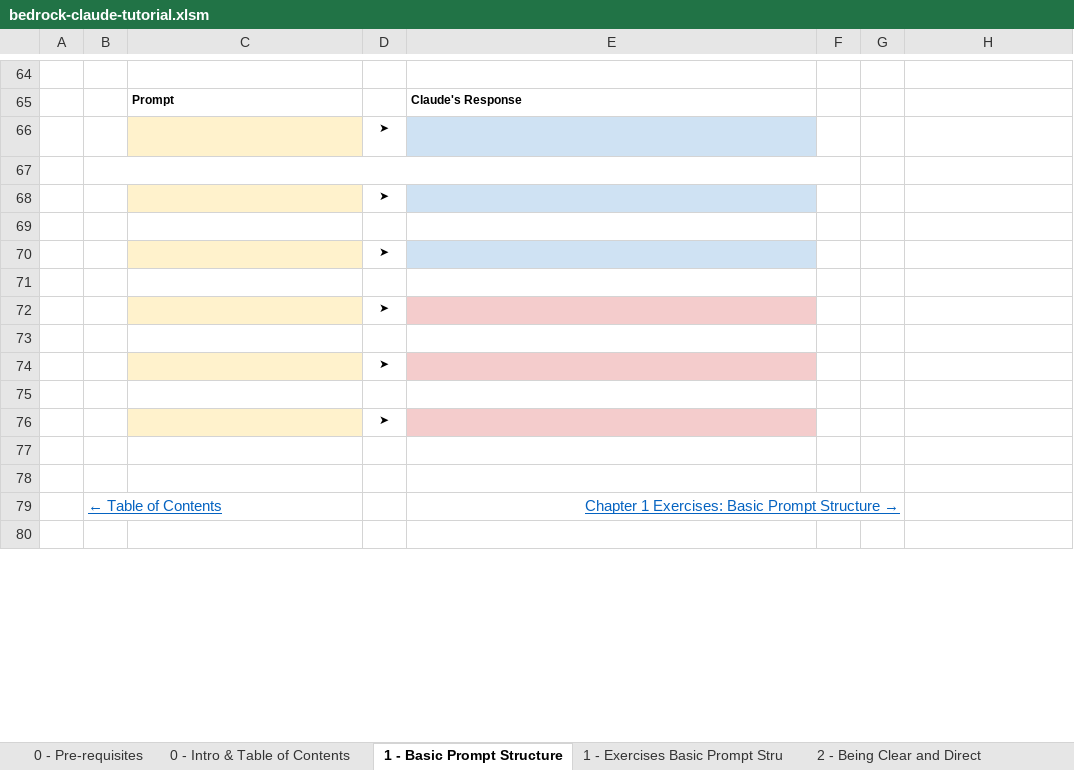
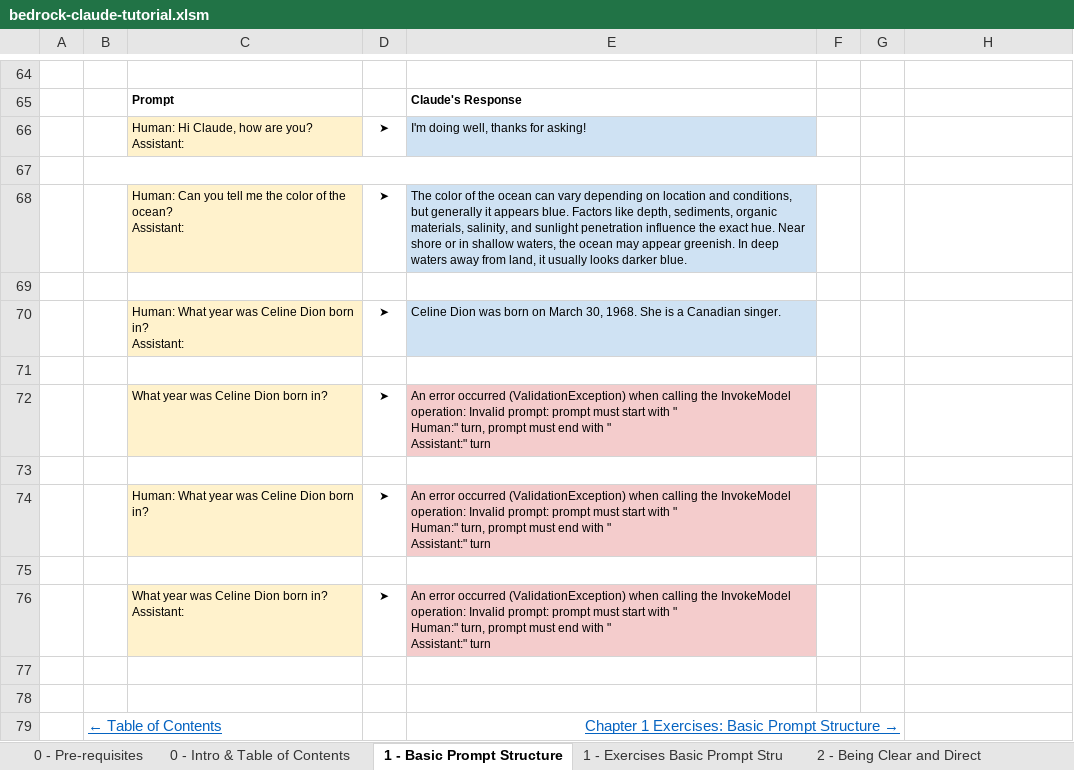
Before and after one commit to aws-samples/amazon-bedrock-prompting, an Excel workbook: bedrock-excel/bedrock-claude-tutorial.xlsm, sheet 1 - Basic Prompt Structure, drawn as a sheet; only a part is shown, gaps mark what is left out; the shorter side is filled out with more unchanged rows; values as stored, in another font and other column widths than the file's, no borders; charts and pictures not drawn; removed rows and columns are numbered as before the commit, all else as after; ↵ is a line break in a cell; the diff names each change by its address in the sheet, - before the commit and + after, or states it on an @@ line.

```diff
--- a/bedrock-excel/bedrock-claude-tutorial.xlsm (sheet 1 - Basic Prompt Structure)
+++ b/bedrock-excel/bedrock-claude-tutorial.xlsm (sheet 1 - Basic Prompt Structure)
-C66: (empty)
+C66: Human: Hi Claude, how are you? ↵ Assistant:
-E66: (empty)
+E66: I'm doing well, thanks for asking!
-row 68:  |  |  | ➤
+row 68:  |  | Human: Can you tell me the color of the ocean? ↵ Assistant: | ➤ | The color of the ocean can vary depending on location and conditions, but generally it appears blue. Factors like depth, sediments, organic materials, salinity, and sunlight penetration influence the exact hue. Near shore or in shallow waters, the ocean may appear greenish. In deep waters away from land, it usually looks darker blue.
-row 70:  |  |  | ➤
+row 70:  |  | Human: What year was Celine Dion born in? ↵ Assistant: | ➤ | Celine Dion was born on March 30, 1968. She is a Canadian singer.
-row 72:  |  |  | ➤
+row 72:  |  | What year was Celine Dion born in? | ➤ | An error occurred (ValidationException) when calling the InvokeModel operation: Invalid prompt: prompt must start with " ↵ Human:" turn, prompt must end with " ↵ Assistant:" turn
-row 74:  |  |  | ➤
+row 74:  |  | Human: What year was Celine Dion born in? | ➤ | An error occurred (ValidationException) when calling the InvokeModel operation: Invalid prompt: prompt must start with " ↵ Human:" turn, prompt must end with " ↵ Assistant:" turn
-row 76:  |  |  | ➤
+row 76:  |  | What year was Celine Dion born in? ↵ Assistant: | ➤ | An error occurred (ValidationException) when calling the InvokeModel operation: Invalid prompt: prompt must start with " ↵ Human:" turn, prompt must end with " ↵ Assistant:" turn
```
Also changed, not shown: sheet 2 - Being Clear and Direct, sheet 0 - Pre-requisites, sheet 1 - Exercises Basic Prompt Stru, bedrock-excel/bedrock-claude-tutorial_w_outputs.xlsm.
